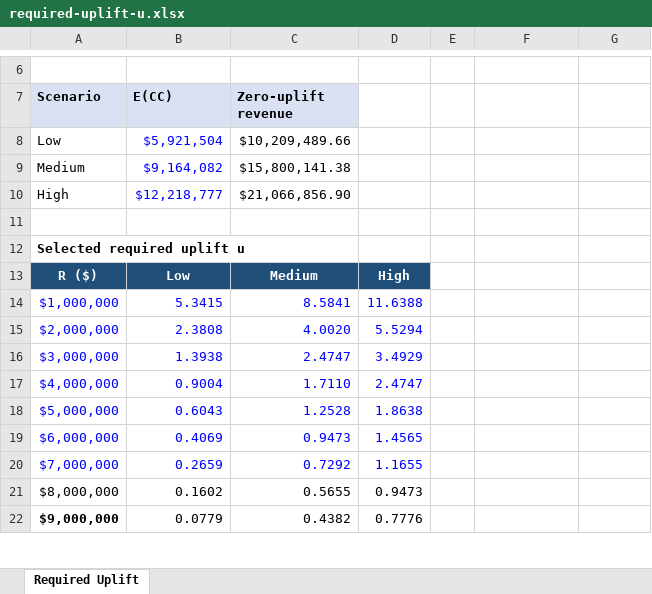
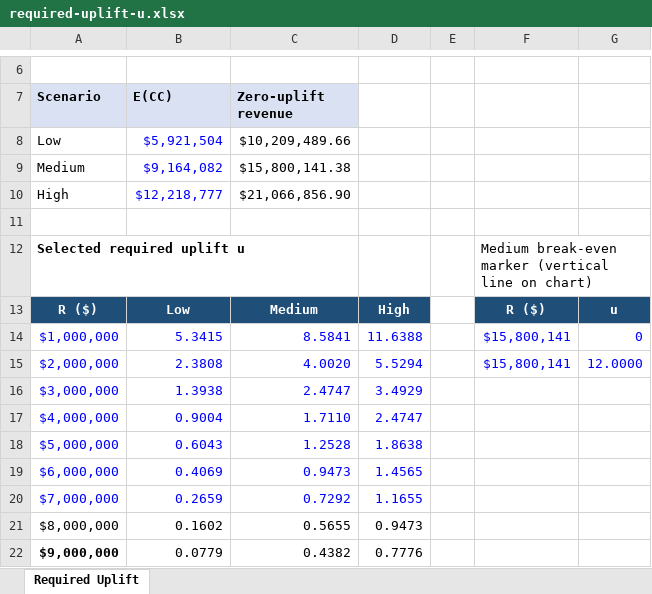
Before and after one commit to NaluNinja/allen-mehr, an Excel workbook: analysis/required-uplift-u.xlsx, sheet Required Uplift, drawn as a sheet; only a part is shown, gaps mark what is left out; values as stored, in another font and other column widths than the file's, no borders; charts and pictures not drawn; the diff names each change by its address in the sheet, - before the commit and + after, or states it on an @@ line.

```diff
--- a/analysis/required-uplift-u.xlsx (sheet Required Uplift)
+++ b/analysis/required-uplift-u.xlsx (sheet Required Uplift)
-F12: (empty)
+F12: Medium break-even marker (vertical line on chart)
-F13: (empty)
+F13: R ($)
-F13:G13 fill: none
+F13:G13 fill: #1F4E78
-G13: (empty)
+G13: u
-F14:F15: (empty)
+F14:F15: $15,800,141
-G14: (empty)
+G14: 0
-G15: (empty)
+G15: 12.0000
```
Also changed, not shown: charts or pictures, 3 other files.
